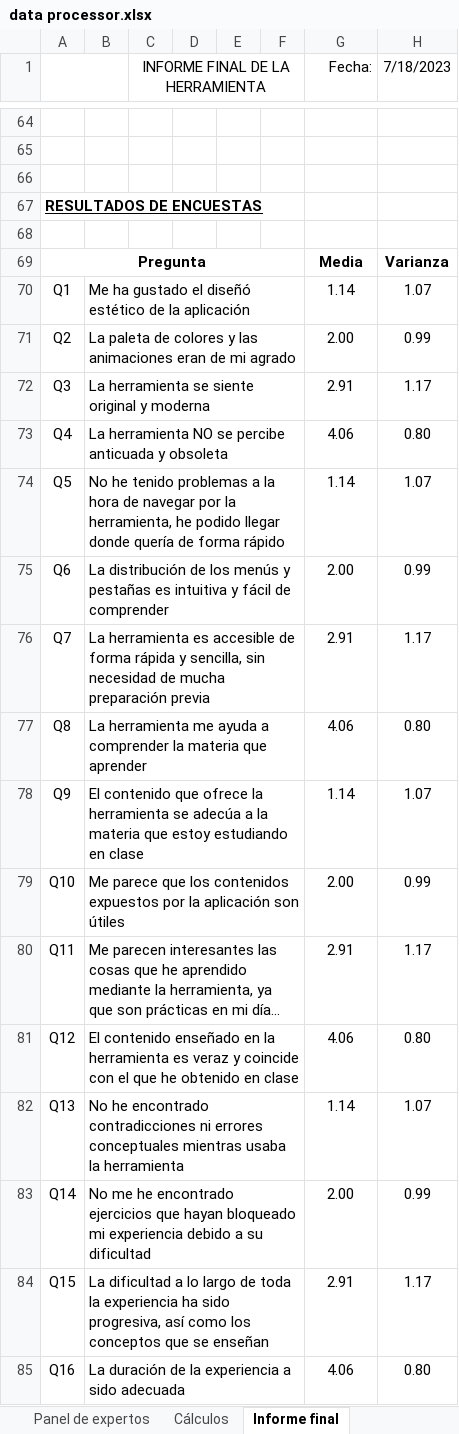
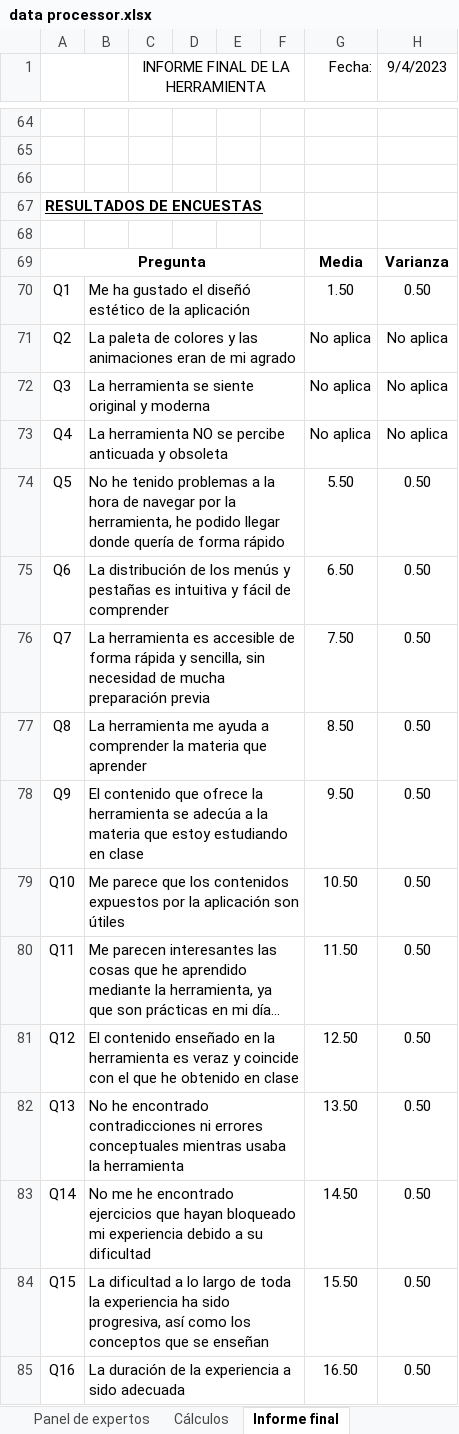
Before and after one commit to LordOfHistory/TFG_GITT_Joscanege, an Excel workbook: data processor.xlsx, sheet Informe final, drawn as a sheet; only a part is shown, gaps mark what is left out; long unchanged cells end in …; values as stored, in another font and other column widths than the file's, no borders; charts and pictures not drawn; the diff covers the shown part only; the diff names each change by its address in the sheet, - before the commit and + after, or states it on an @@ line.

```diff
--- a/data processor.xlsx (sheet Informe final)
+++ b/data processor.xlsx (sheet Informe final)
-H1: 7/18/2023
+H1: 9/4/2023
-G70 (Fecha:): 1.14
+G70 (Fecha:): 1.50
-H70 (9/4/2023): 1.07
+H70 (9/4/2023): 0.50
-G71 (Fecha:): 2.00
+G71 (Fecha:): No aplica
-H71 (9/4/2023): 0.99
+H71 (9/4/2023): No aplica
-G72 (Fecha:): 2.91
+G72 (Fecha:): No aplica
-H72 (9/4/2023): 1.17
+H72 (9/4/2023): No aplica
-G73 (Fecha:): 4.06
+G73 (Fecha:): No aplica
-H73 (9/4/2023): 0.80
+H73 (9/4/2023): No aplica
-G74 (Fecha:): 1.14
+G74 (Fecha:): 5.50
-H74 (9/4/2023): 1.07
+H74 (9/4/2023): 0.50
-G75 (Fecha:): 2.00
+G75 (Fecha:): 6.50
-H75 (9/4/2023): 0.99
+H75 (9/4/2023): 0.50
-G76 (Fecha:): 2.91
+G76 (Fecha:): 7.50
-H76 (9/4/2023): 1.17
+H76 (9/4/2023): 0.50
-G77 (Fecha:): 4.06
+G77 (Fecha:): 8.50
-H77 (9/4/2023): 0.80
+H77 (9/4/2023): 0.50
-G78 (Fecha:): 1.14
+G78 (Fecha:): 9.50
-H78 (9/4/2023): 1.07
+H78 (9/4/2023): 0.50
-G79 (Fecha:): 2.00
+G79 (Fecha:): 10.50
-H79 (9/4/2023): 0.99
+H79 (9/4/2023): 0.50
-G80 (Fecha:): 2.91
+G80 (Fecha:): 11.50
-H80 (9/4/2023): 1.17
+H80 (9/4/2023): 0.50
-G81 (Fecha:): 4.06
+G81 (Fecha:): 12.50
-H81 (9/4/2023): 0.80
+H81 (9/4/2023): 0.50
-G82 (Fecha:): 1.14
+G82 (Fecha:): 13.50
-H82 (9/4/2023): 1.07
+H82 (9/4/2023): 0.50
-G83 (Fecha:): 2.00
+G83 (Fecha:): 14.50
-H83 (9/4/2023): 0.99
+H83 (9/4/2023): 0.50
-G84 (Fecha:): 2.91
+G84 (Fecha:): 15.50
-H84 (9/4/2023): 1.17
+H84 (9/4/2023): 0.50
-G85 (Fecha:): 4.06
+G85 (Fecha:): 16.50
-H85 (9/4/2023): 0.80
+H85 (9/4/2023): 0.50
```
Also changed, not shown: 9 added rows, 9 removed rows and 74 edited cells elsewhere in this sheet, sheet Resultados Encuestas, sheet Cálculos, sheet Informe Previo, sheet Resultados Entrevistas, sheet Resultados Examen, formulas that keep their value, charts or pictures, Lista articulos.xlsx, parametros.xlsx, 4 other files.
